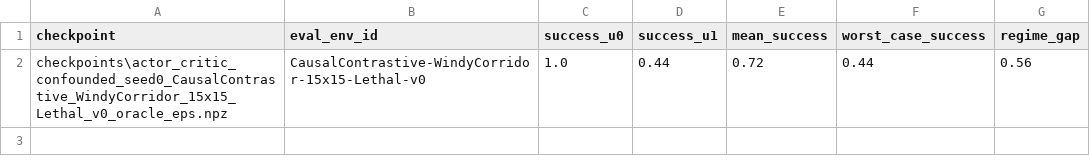
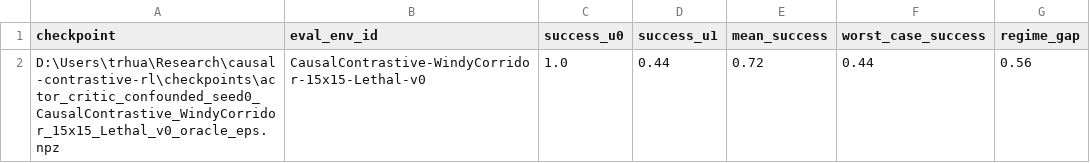
Before and after one commit to tingrui-huang/causal-contrastive-rl, a CSV file: results/actor_confounded_forced_u.csv, drawn as a sheet.

```diff
--- a/results/actor_confounded_forced_u.csv
+++ b/results/actor_confounded_forced_u.csv
@@ -1,2 +1,2 @@
 checkpoint,eval_env_id,success_u0,success_u1,mean_success,worst_case_success,regime_gap
-checkpoints\actor_critic_confounded_seed0_CausalContrastive_WindyCorridor_15x15_Lethal_v0_oracle_eps.npz,CausalContrastive-WindyCorridor-15x15-Lethal-v0,1.0,0.44,0.72,0.44,0.56
+D:\Users\trhua\Research\causal-contrastive-rl\checkpoints\actor_critic_confounded_seed0_CausalContrastive_WindyCorridor_15x15_Lethal_v0_oracle_eps.npz,CausalContrastive-WindyCorridor-15x15-Lethal-v0,1.0,0.44,0.72,0.44,0.56
```
Also changed, not shown: 2 other files.
